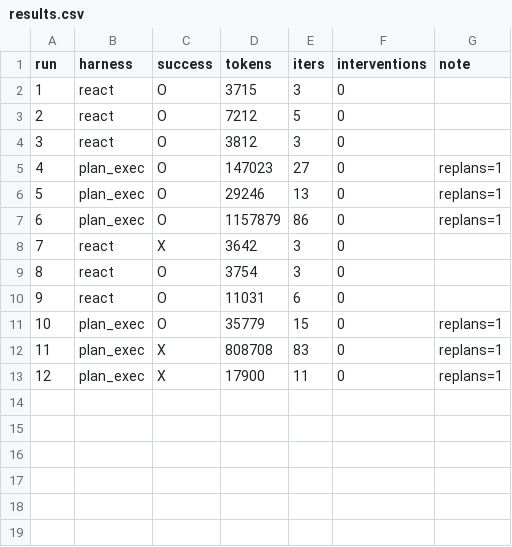
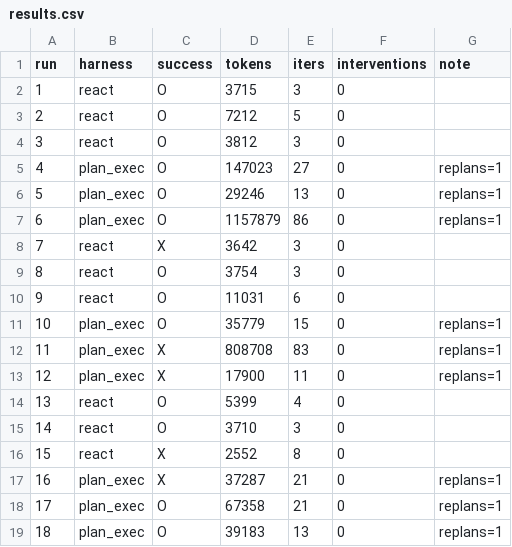
Before and after one commit to Q00/ai-agent-engineering-101, a CSV file: submissions/26510124/week-02/results.csv, drawn as a sheet.

```diff
--- a/submissions/26510124/week-02/results.csv
+++ b/submissions/26510124/week-02/results.csv
@@ -13 +13,7 @@ run,harness,success,tokens,iters,interventions,note
 12,plan_exec,X,17900,11,0,replans=1
+13,react,O,5399,4,0,
+14,react,O,3710,3,0,
+15,react,X,2552,8,0,
+16,plan_exec,X,37287,21,0,replans=1
+17,plan_exec,O,67358,21,0,replans=1
+18,plan_exec,O,39183,13,0,replans=1
```
Also changed, not shown: 6 other files.
